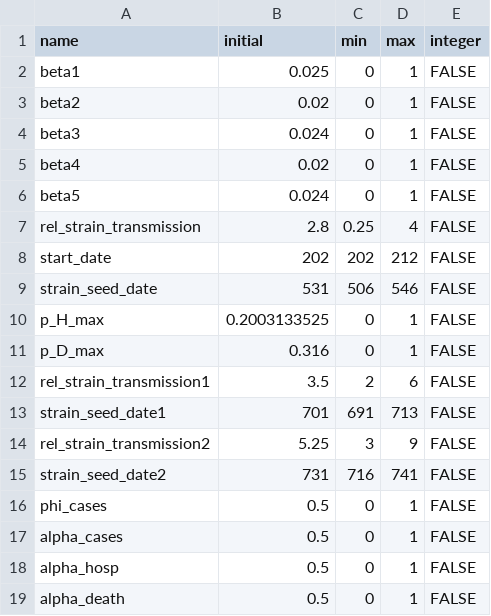
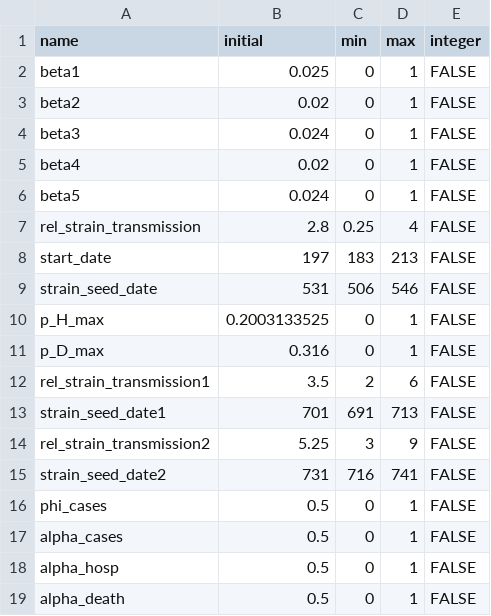
Before and after one commit to LloydChapman/covid_multi_strain, a CSV file: parameters/info.csv, drawn as a sheet.

```diff
--- a/parameters/info.csv
+++ b/parameters/info.csv
@@ -7,3 +7,3 @@
 "rel_strain_transmission",2.8,0.25,4,FALSE
-"start_date",202,202,212,FALSE
+"start_date",197,183,213,FALSE
 "strain_seed_date",531,506,546,FALSE
```
Also changed, not shown: 2 other files.
